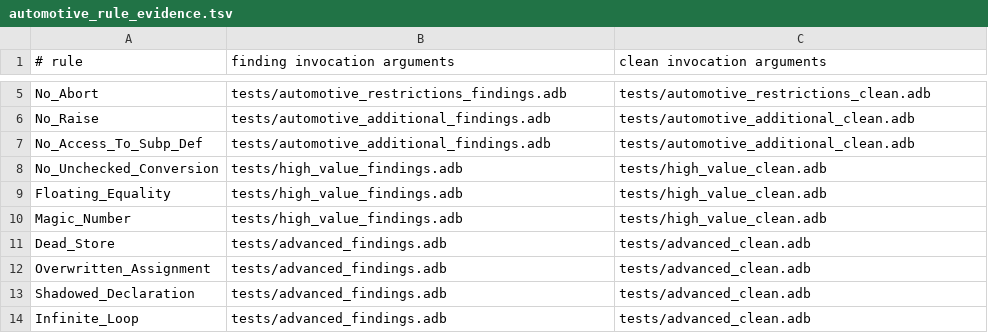
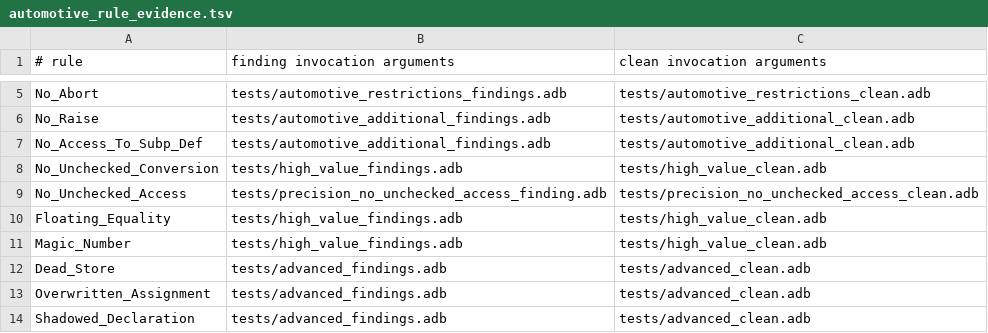
Before and after one commit to mmartign/AdaLang_Analyzer, a TSV file: quality/automotive_rule_evidence.tsv, drawn as a sheet; only a part is shown, gaps mark what is left out; the shorter side is filled out with more unchanged rows.

```diff
--- a/quality/automotive_rule_evidence.tsv
+++ b/quality/automotive_rule_evidence.tsv
@@ -8,2 +8,3 @@ No_Access_To_Subp_Def	tests/automotive_additional_findings.adb	tests/automotive_
 No_Unchecked_Conversion	tests/high_value_findings.adb	tests/high_value_clean.adb
+No_Unchecked_Access	tests/precision_no_unchecked_access_finding.adb	tests/precision_no_unchecked_access_clean.adb
 Floating_Equality	tests/high_value_findings.adb	tests/high_value_clean.adb
```
Also changed, not shown: quality/do178c_rule_evidence.tsv, quality/known_analysis_issues.tsv, 11 other files.
